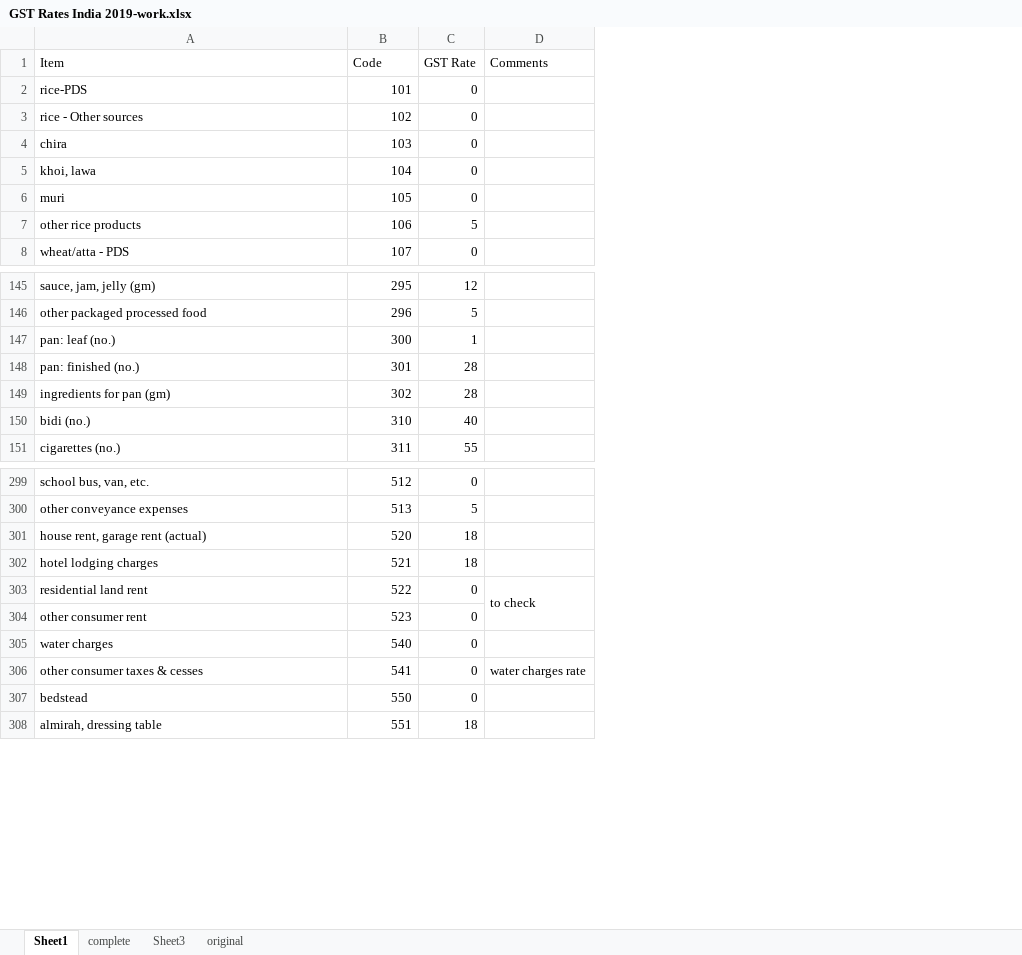
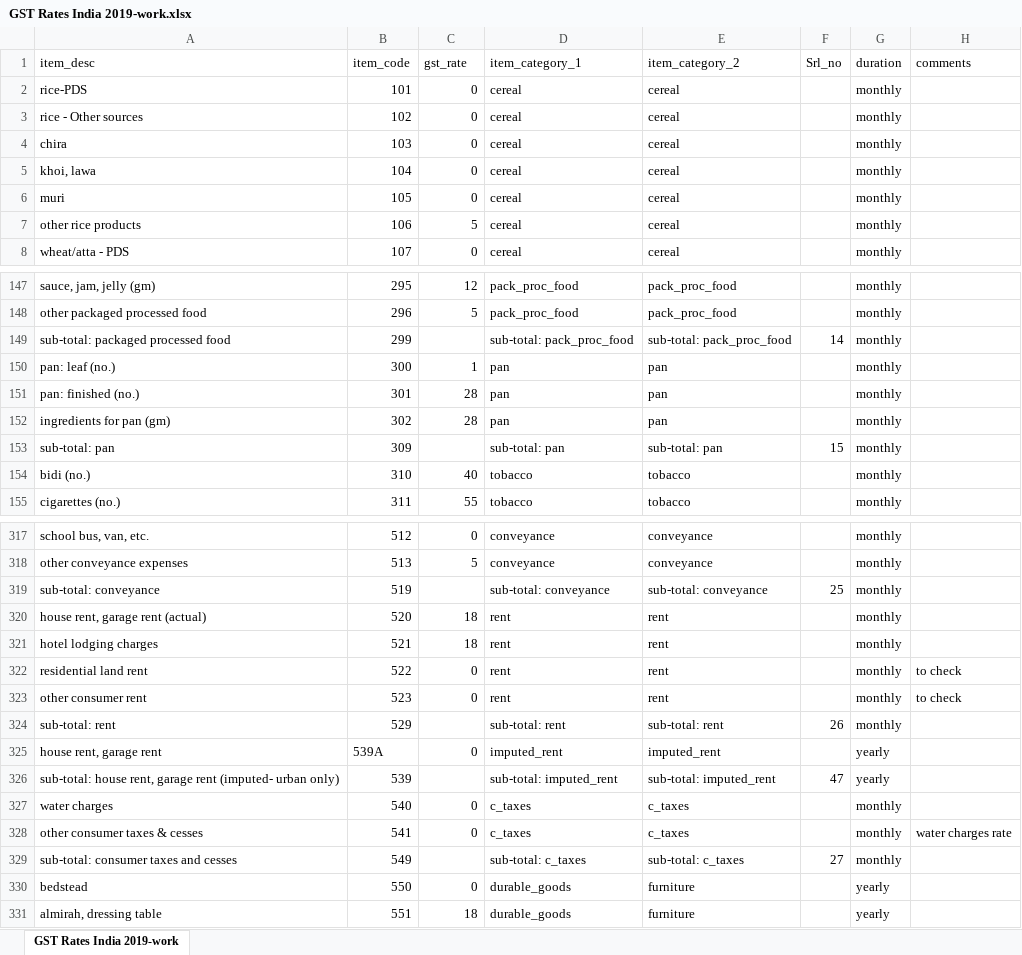
Before and after one commit to kumar-ab/pitaxdata-demo, an Excel workbook: GST Rates India 2019-work.xlsx, sheet GST Rates India 2019-work, drawn as a sheet; only a part is shown, gaps mark what is left out; values as stored, in another font and other column widths than the file's, no cell formats; removed rows and columns are numbered as before the commit, all else as after; the diff covers the shown part only; the diff names each change by its address in the sheet, - before the commit and + after, or states it on an @@ line.

```diff
--- a/GST Rates India 2019-work.xlsx (sheet GST Rates India 2019-work)
+++ b/GST Rates India 2019-work.xlsx (sheet GST Rates India 2019-work)
-sheet tab: Sheet1
+sheet tab: GST Rates India 2019-work
-sheet tab: complete
-sheet tab: Sheet3
-sheet tab: original
+column D, rows 2-8: all cereal; rows 147-148: pack_proc_food | pack_proc_food; rows 150-152: all pan; rows 154-155: tobacco | tobacco; rows 317-318: conveyance | conveyance; rows 320-323: all rent; rows 327-328: c_taxes | c_taxes; rows 330-331: durable_goods | durable_goods
+column E, rows 2-8: all cereal; rows 147-148: pack_proc_food | pack_proc_food; rows 150-152: all pan; rows 154-155: tobacco | tobacco; rows 317-318: conveyance | conveyance; rows 320-323: all rent; rows 327-328: c_taxes | c_taxes; rows 330-331: furniture | furniture
+column F, empty
+column G, rows 2-8: all monthly; rows 147-148: monthly | monthly; rows 150-152: all monthly; rows 154-155: monthly | monthly; rows 317-318: monthly | monthly; rows 320-323: all monthly; rows 327-328: monthly | monthly; rows 330-331: yearly | yearly
-row 1: Item | Code | GST Rate | Comments
+row 1: item_desc | item_code | gst_rate | item_category_1 | item_category_2 | Srl_no | duration | comments
+row 149: sub-total: packaged processed food | 299 |  | sub-total: pack_proc_food | sub-total: pack_proc_food | 14 | monthly
+row 153: sub-total: pan | 309 |  | sub-total: pan | sub-total: pan | 15 | monthly
+row 319: sub-total: conveyance | 519 |  | sub-total: conveyance | sub-total: conveyance | 25 | monthly
-D303:D304 merged
-H323: (empty)
+H323: to check
+row 324: sub-total: rent | 529 |  | sub-total: rent | sub-total: rent | 26 | monthly
+row 325: house rent, garage rent | 539A | 0 | imputed_rent | imputed_rent |  | yearly
+row 326: sub-total: house rent, garage rent (imputed- urban only) | 539 |  | sub-total: imputed_rent | sub-total: imputed_rent | 47 | yearly
+row 329: sub-total: consumer taxes and cesses | 549 |  | sub-total: c_taxes | sub-total: c_taxes | 27 | monthly
```
Also changed, not shown: 27 added rows, 1 removed row, 14 edited cells and merged cells elsewhere in this sheet, cell formats, 1 other file.
